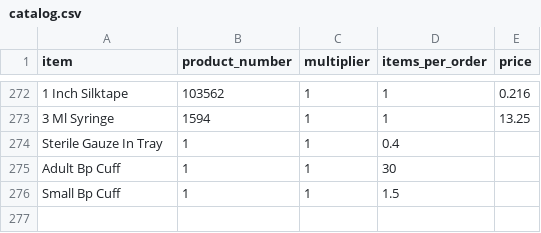
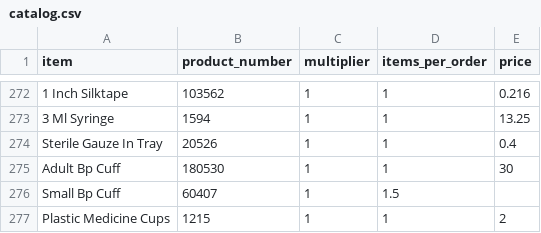
Before and after one commit to yelrambob/supply, a CSV file: data/catalog.csv, drawn as a sheet; only a part is shown, gaps mark what is left out; the diff names each change by its address in the sheet, - before the commit and + after, or states it on an @@ line.

Commit message:
Update catalog.csv

```diff
--- a/data/catalog.csv
+++ b/data/catalog.csv
-B274 (product_number): 1
+B274 (product_number): 20526
-D274 (items_per_order): 0.4
+D274 (items_per_order): 1
-E274 (price): (empty)
+E274 (price): 0.4
-B275 (product_number): 1
+B275 (product_number): 180530
-D275 (items_per_order): 30
+D275 (items_per_order): 1
-E275 (price): (empty)
+E275 (price): 30
-B276 (product_number): 1
+B276 (product_number): 60407
+row 277: Plastic Medicine Cups | 1215 | 1 | 1 | 2
```
